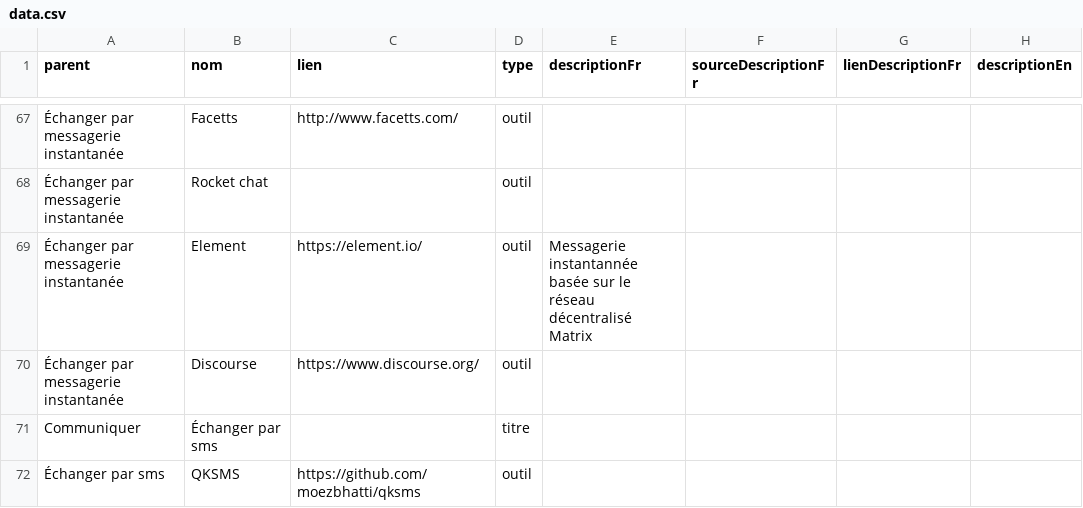
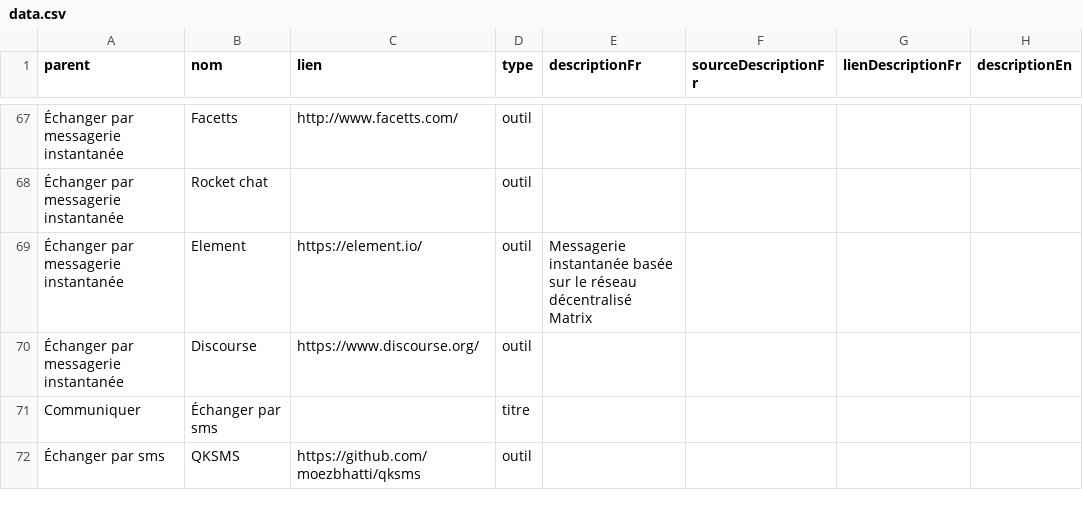
Before and after one commit to LaboCNIL/carto_privacy, a CSV file: data.csv, drawn as a sheet; only a part is shown, gaps mark what is left out; the diff covers the shown part only; the diff names each change by its address in the sheet, - before the commit and + after, or states it on an @@ line.

Commit message:
descriptions ajoutées, todo

```diff
--- a/data.csv
+++ b/data.csv
-E69 (descriptionFr): Messagerie instantannée basée sur…
+E69 (descriptionFr): Messagerie instantanée basée sur…
```
Also changed, not shown: 34 edited cells elsewhere in this file, 3 other files.
